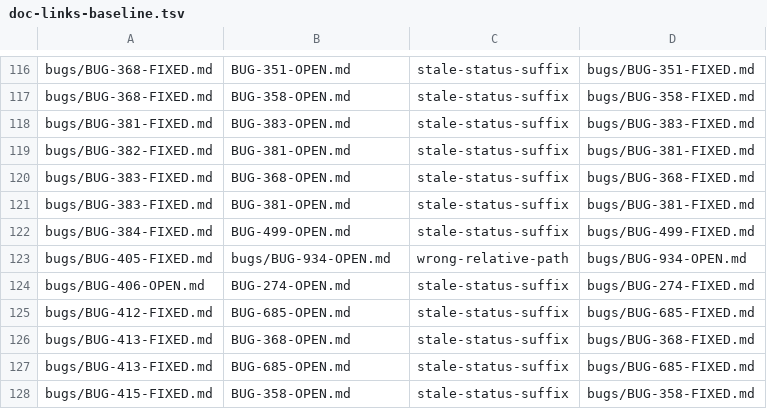
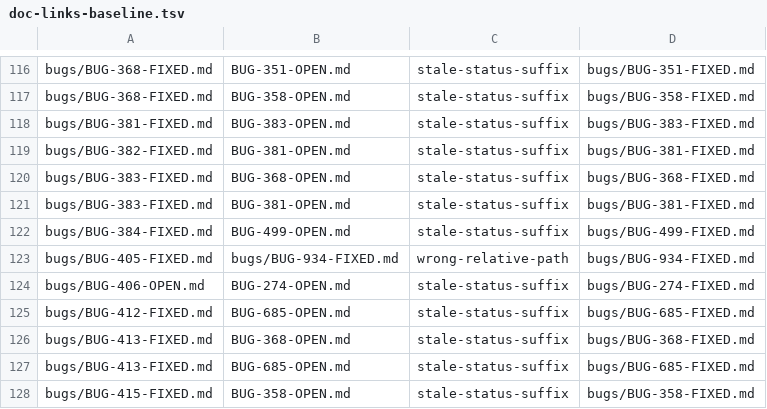
Before and after one commit to LearnJava/lumen-browser, a TSV file: scripts/doc-links-baseline.tsv, drawn as a sheet; only a part is shown, gaps mark what is left out.

```diff
--- a/scripts/doc-links-baseline.tsv
+++ b/scripts/doc-links-baseline.tsv
@@ -122,3 +122,3 @@ bugs/BUG-383-FIXED.md	BUG-381-OPEN.md	stale-status-suffix	bugs/BUG-381-FIXED.md
 bugs/BUG-384-FIXED.md	BUG-499-OPEN.md	stale-status-suffix	bugs/BUG-499-FIXED.md
-bugs/BUG-405-FIXED.md	bugs/BUG-934-OPEN.md	wrong-relative-path	bugs/BUG-934-OPEN.md
+bugs/BUG-405-FIXED.md	bugs/BUG-934-FIXED.md	wrong-relative-path	bugs/BUG-934-FIXED.md
 bugs/BUG-406-OPEN.md	BUG-274-OPEN.md	stale-status-suffix	bugs/BUG-274-FIXED.md
```
Also changed, not shown: 10 other files.
